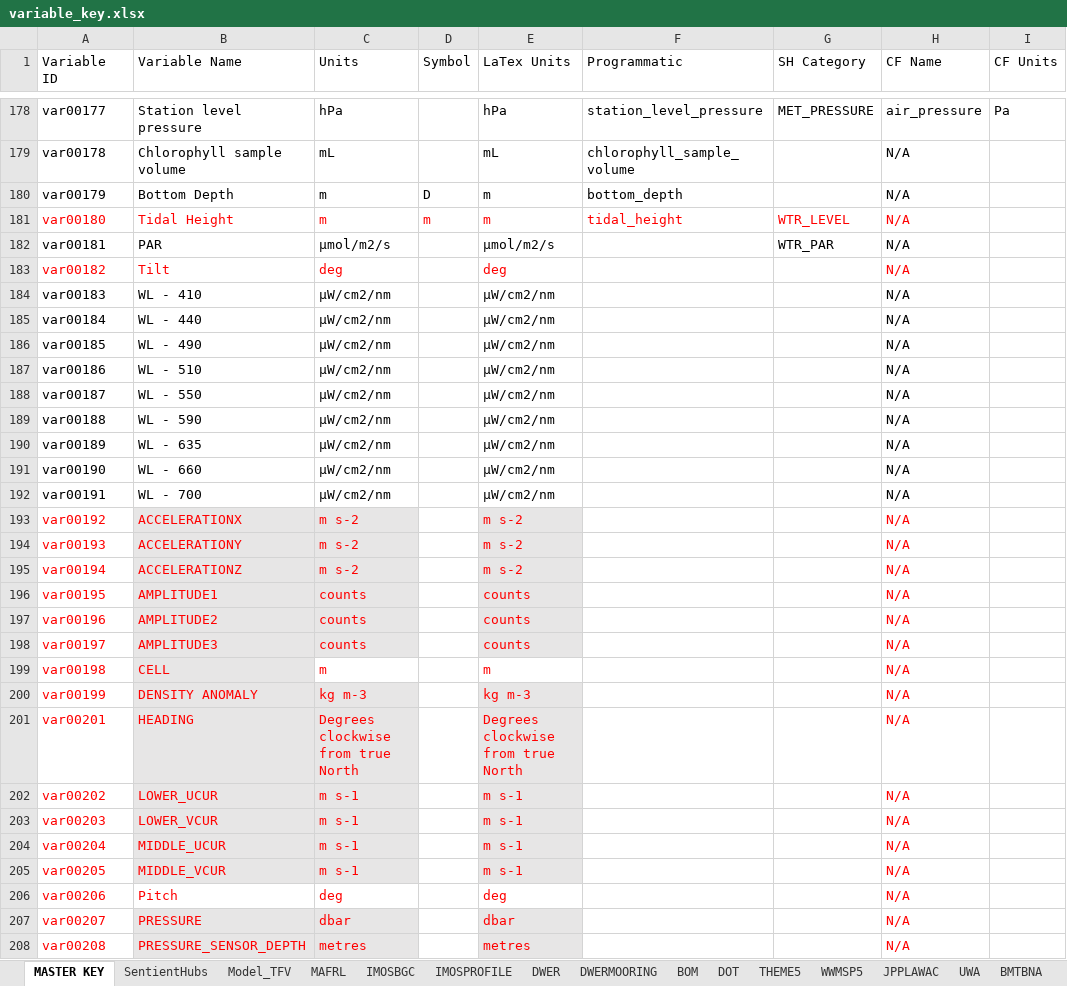
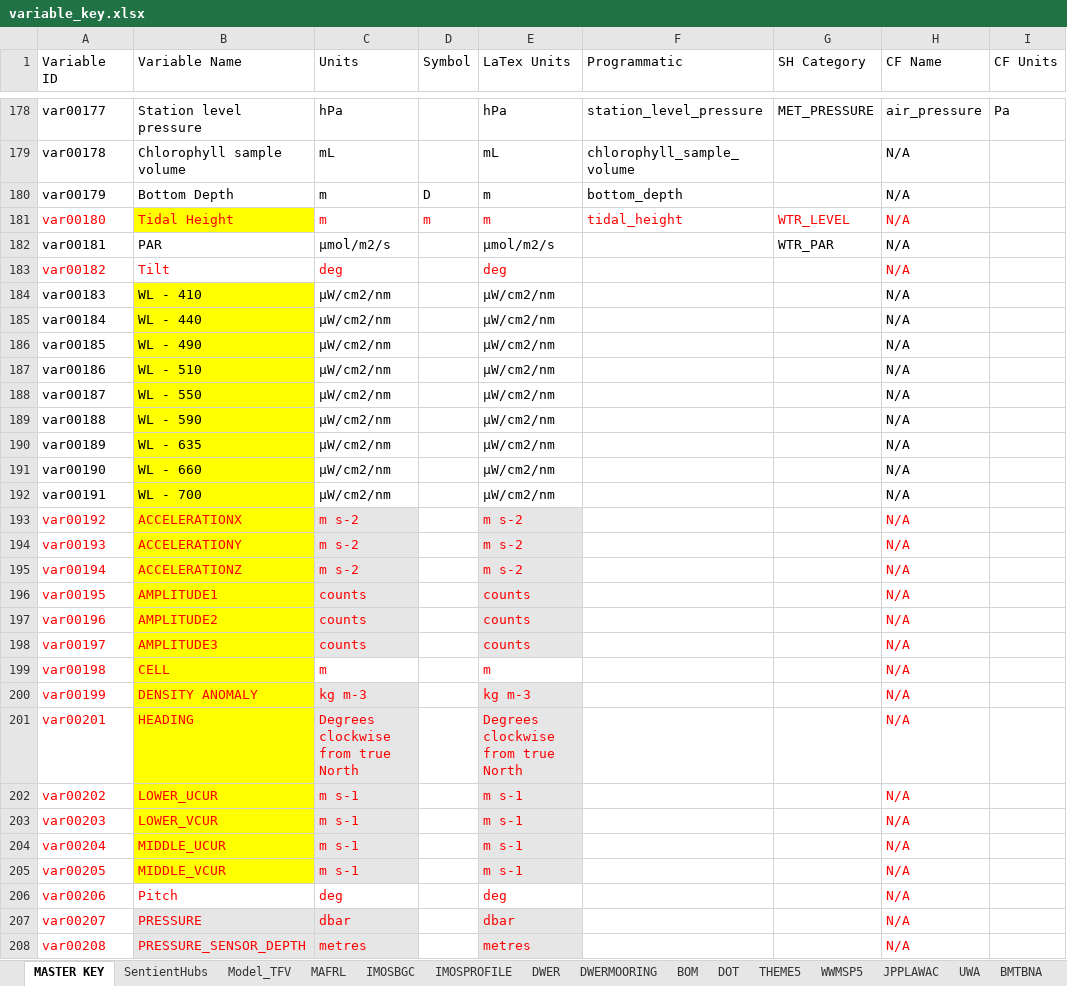
Before and after one commit to SEAF-CS/csiem-data, an Excel workbook: data-governance/variable_key.xlsx, sheet MASTER KEY, drawn as a sheet; only a part is shown, gaps mark what is left out; values as stored, in another font and other column widths than the file's, no borders; the diff covers the shown part only; the diff names each change by its address in the sheet, - before the commit and + after, or states it on an @@ line.

Commit message:
update on MASTER KEY

```diff
--- a/data-governance/variable_key.xlsx (sheet MASTER KEY)
+++ b/data-governance/variable_key.xlsx (sheet MASTER KEY)
-B181 fill: none
+B181 fill: #FFFF00
-B184:B192 fill: none
+B184:B192 fill: #FFFF00
-B193:B205 fill: #E7E6E6
+B193:B205 fill: #FFFF00
```
Also changed, not shown: cell formats elsewhere in this sheet.
